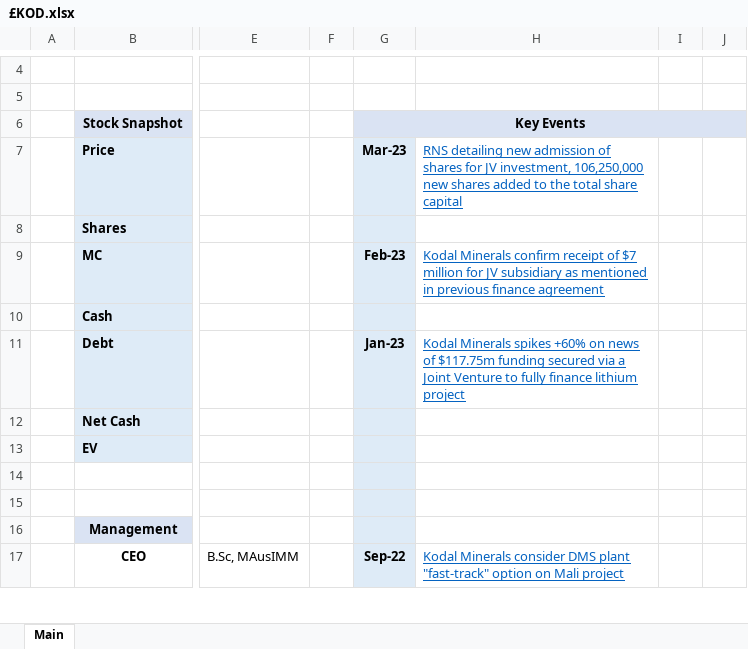
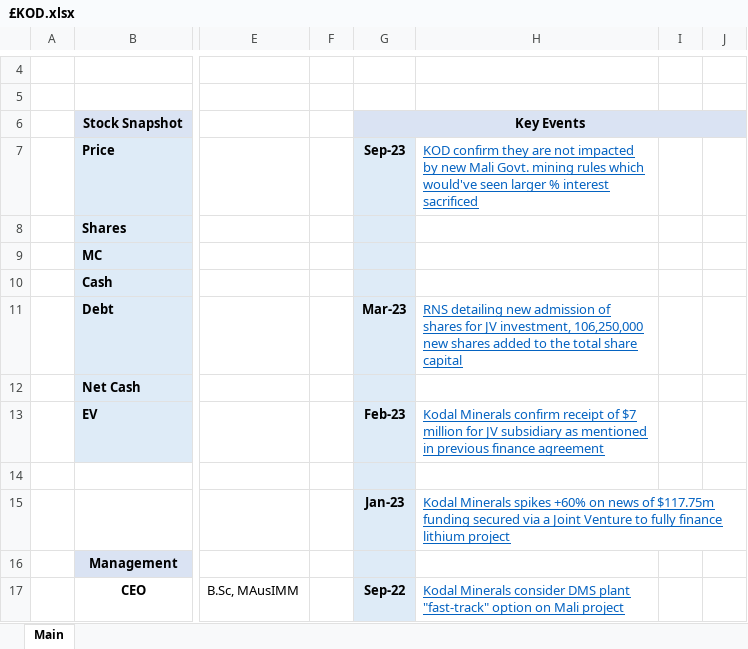
Before and after one commit to Charlie-Hill/Financial-Models, an Excel workbook: £KOD.xlsx, sheet Main, drawn as a sheet; only a part is shown, gaps mark what is left out; values as stored, in another font and other column widths than the file's, no borders; charts and pictures not drawn; rows hold the shown columns only; the diff names each change by its address in the sheet, - before the commit and + after, or states it on an @@ line.

```diff
--- a/£KOD.xlsx (sheet Main)
+++ b/£KOD.xlsx (sheet Main)
-G7: Mar-23
+G7: Sep-23
-H7: RNS detailing new admission of shares for JV investment, 106,250,000 new shares added to the total share capital
+H7: KOD confirm they are not impacted by new Mali Govt. mining rules which would've seen larger % interest sacrificed
-G9: Feb-23
+G9: (empty)
-H9: Kodal Minerals confirm receipt of $7 million for JV subsidiary as mentioned in previous finance agreement
+H9: (empty)
-G11: Jan-23
+G11: Mar-23
-H11: Kodal Minerals spikes +60% on news of $117.75m funding secured via a Joint Venture to fully finance lithium project
+H11: RNS detailing new admission of shares for JV investment, 106,250,000 new shares added to the total share capital
-G13: (empty)
+G13: Feb-23
-H13: (empty)
+H13: Kodal Minerals confirm receipt of $7 million for JV subsidiary as mentioned in previous finance agreement
-row 15: (empty)
+row 15:  |  |  |  | Jan-23 | Kodal Minerals spikes +60% on news of $117.75m funding secured via a Joint Venture to fully finance lithium project
```
Also changed, not shown: $ERJ.xlsx, Overview - Fashion Retailers.xlsx, 1 other file.
